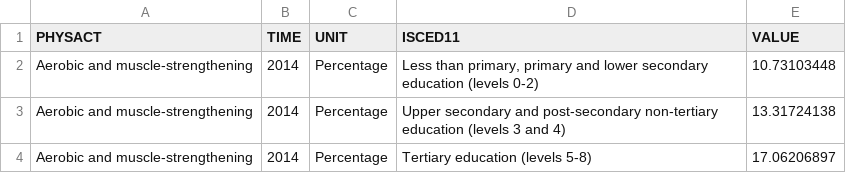
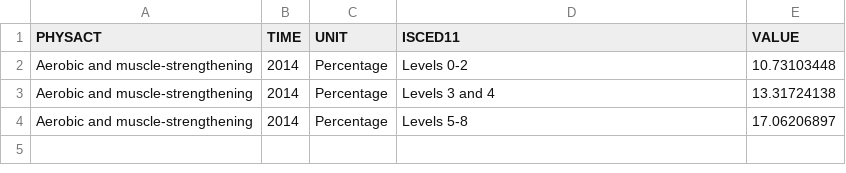
Before and after one commit to 1920643/1920643.github.io, a CSV file: PhysicalActivityByEducation.csv, drawn as a sheet.

Commit message:
Update PhysicalActivityByEducation.csv

```diff
--- a/PhysicalActivityByEducation.csv
+++ b/PhysicalActivityByEducation.csv
@@ -1,4 +1,4 @@
 PHYSACT,TIME,UNIT,ISCED11,VALUE
-Aerobic and muscle-strengthening,2014,Percentage,"Less than primary, primary and lower secondary education (levels 0-2)",10.73103448
-Aerobic and muscle-strengthening,2014,Percentage,Upper secondary and post-secondary non-tertiary education (levels 3 and 4),13.31724138
-Aerobic and muscle-strengthening,2014,Percentage,Tertiary education (levels 5-8),17.06206897
+Aerobic and muscle-strengthening,2014,Percentage,Levels 0-2,10.73103448
+Aerobic and muscle-strengthening,2014,Percentage,Levels 3 and 4,13.31724138
+Aerobic and muscle-strengthening,2014,Percentage,Levels 5-8,17.06206897
```
